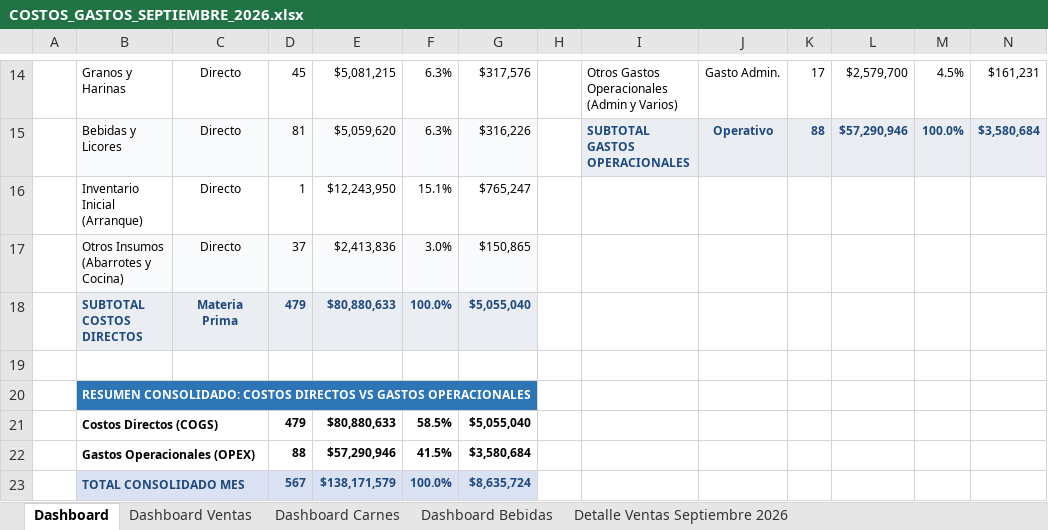
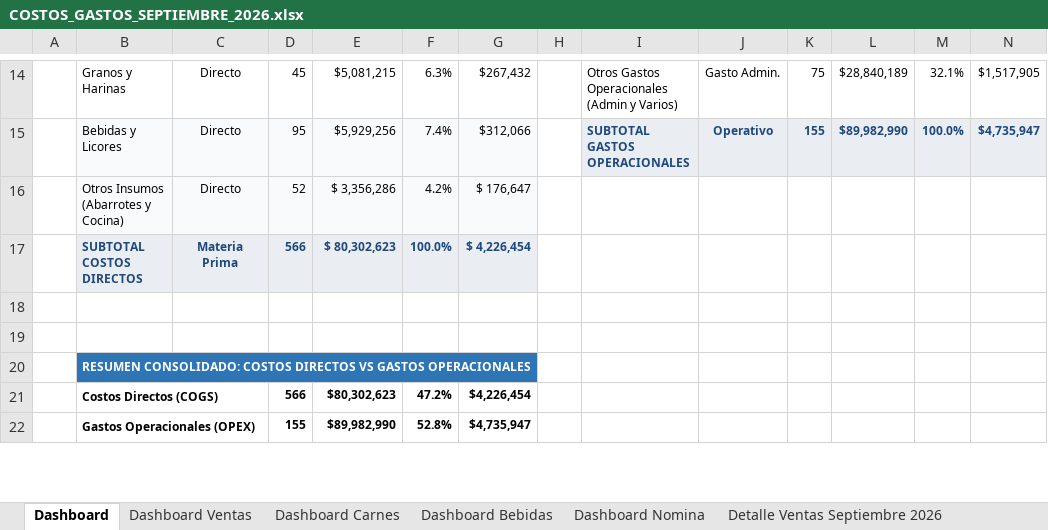
Before and after one commit to jungle13/lafincaweb, an Excel workbook: DOCUMENTOS BASE/COSTOS_GASTOS_SEPTIEMBRE_2026.xlsx, sheet Dashboard, drawn as a sheet; only a part is shown, gaps mark what is left out; values as stored, in another font and other column widths than the file's, no borders; removed rows and columns are numbered as before the commit, all else as after; the diff covers the shown part only; the diff names each change by its address in the sheet, - before the commit and + after, or states it on an @@ line.

```diff
--- a/DOCUMENTOS BASE/COSTOS_GASTOS_SEPTIEMBRE_2026.xlsx (sheet Dashboard)
+++ b/DOCUMENTOS BASE/COSTOS_GASTOS_SEPTIEMBRE_2026.xlsx (sheet Dashboard)
+sheet tab: Dashboard Nomina
-G14: $317,576
+G14: $267,432
-K14: 17
+K14: 75
-L14: $2,579,700
+L14: $28,840,189
-M14: 4.5%
+M14: 32.1%
-N14: $161,231
+N14: $1,517,905
-D15: 81
+D15: 95
-E15: $5,059,620
+E15: $5,929,256
-F15: 6.3%
+F15: 7.4%
-G15: $316,226
+G15: $312,066
-K15: 88
+K15: 155
-L15: $57,290,946
+L15: $89,982,990
-N15: $3,580,684
+N15: $4,735,947
-row 16:  | Inventario Inicial (Arranque) | Directo | 1 | $12,243,950 | 15.1% | $765,247
-D16: 37
+D16: 52
-E16: $2,413,836
+E16: $ 3,356,286
-F16: 3.0%
+F16: 4.2%
-G16: $150,865
+G16: $ 176,647
-D17: 479
+D17: 566
-E17: $80,880,633
+E17: $ 80,302,623
-G17: $5,055,040
+G17: $ 4,226,454
+row 18: (empty)
-D21: 479
+D21: 566
-E21: $80,880,633
+E21: $80,302,623
-F21: 58.5%
+F21: 47.2%
-G21: $5,055,040
+G21: $4,226,454
-D22: 88
+D22: 155
-E22: $57,290,946
+E22: $89,982,990
-F22: 41.5%
+F22: 52.8%
-G22: $3,580,684
+G22: $4,735,947
-row 23:  | TOTAL CONSOLIDADO MES |  | 567 | $138,171,579 | 100.0% | $8,635,724
```
Also changed, not shown: 3 added rows, 2 removed rows, 142 edited cells, cell formats and merged cells elsewhere in this sheet, sheet Detalle Compras Septiembre 2026, sheet Auditoria libro de Caja, sheet Dashboard Carnes, sheet Auditoría Cuaderno vs Excel, sheet Dashboard Bebidas, sheet Detalle Ventas Septiembre 2026, other sheet tabs, formulas that keep their value, hidden cells, 17 other files.
